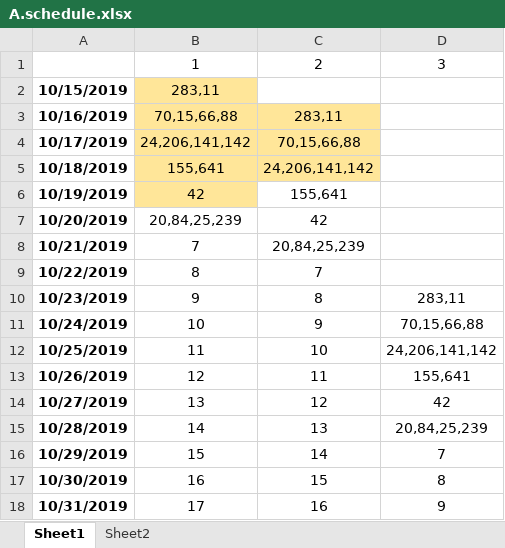
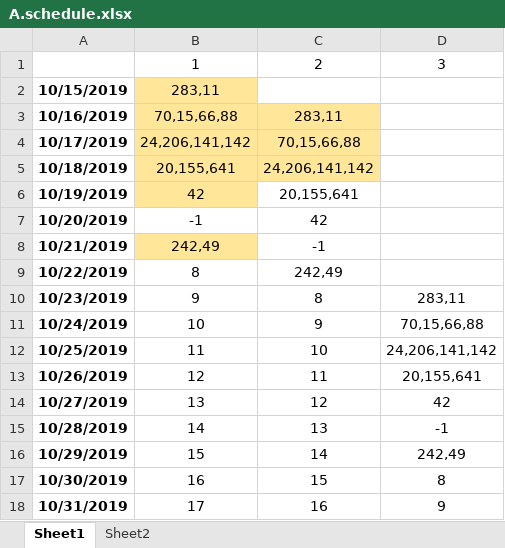
Before and after one commit to Unknown-unknown/one-more-step-in-algo, an Excel workbook: A.schedule.xlsx, sheet Sheet1, drawn as a sheet; only a part is shown; values as stored, in another font and other column widths than the file's, no borders; the diff names each change by its address in the sheet, - before the commit and + after, or states it on an @@ line.

```diff
--- a/A.schedule.xlsx (sheet Sheet1)
+++ b/A.schedule.xlsx (sheet Sheet1)
-B5: 155,641
+B5: 20,155,641
-C6: 155,641
+C6: 20,155,641
-B7: 20,84,25,239
+B7: -1
-B8: 7
+B8: 242,49
-B8 fill: none
+B8 fill: #FFE699
-C8: 20,84,25,239
+C8: -1
-C9: 7
+C9: 242,49
-D13: 155,641
+D13: 20,155,641
-D15: 20,84,25,239
+D15: -1
-D16: 7
+D16: 242,49
```
Also changed, not shown: sheet Sheet2, 10 other files.
